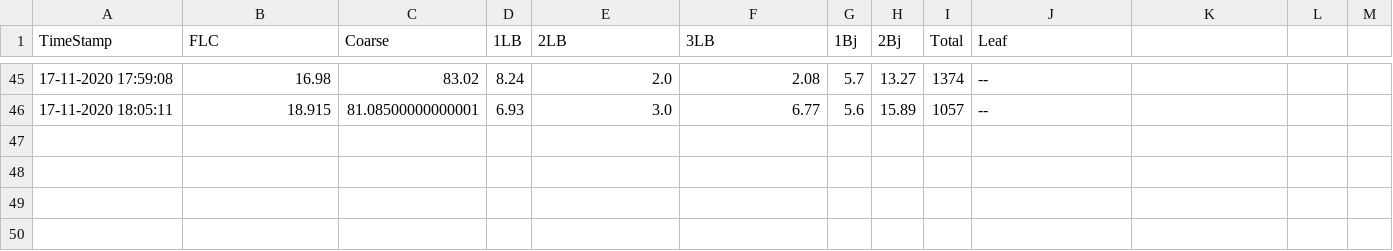
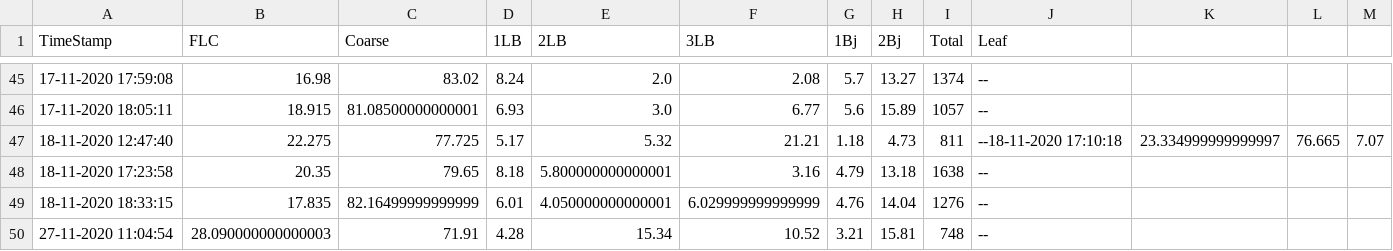
Before and after one commit to Arfinul/t_pro, a CSV file: flc_utils/records.csv, drawn as a sheet; only a part is shown, gaps mark what is left out; rows hold the shown columns only; the diff names each change by its address in the sheet, - before the commit and + after, or states it on an @@ line.

```diff
--- a/flc_utils/records.csv
+++ b/flc_utils/records.csv
+row 47: 18-11-2020 12:47:40 | 22.275 | 77.725 | 5.17 | 5.32 | 21.21 | 1.18 | 4.73 | 811 | --18-11-2020 17:10:18 | 23.334999999999997 | 76.665 | 7.07
+row 48: 18-11-2020 17:23:58 | 20.35 | 79.65 | 8.18 | 5.800000000000001 | 3.16 | 4.79 | 13.18 | 1638 | --
+row 49: 18-11-2020 18:33:15 | 17.835 | 82.16499999999999 | 6.01 | 4.050000000000001 | 6.029999999999999 | 4.76 | 14.04 | 1276 | --
+row 50: 27-11-2020 11:04:54 | 28.090000000000003 | 71.91 | 4.28 | 15.34 | 10.52 | 3.21 | 15.81 | 748 | --
```
Also changed, not shown: 3 other files.
